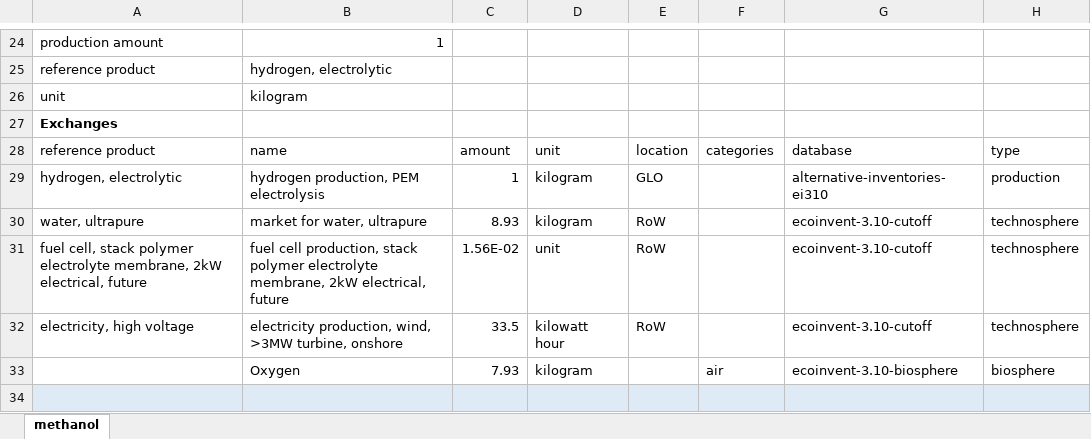
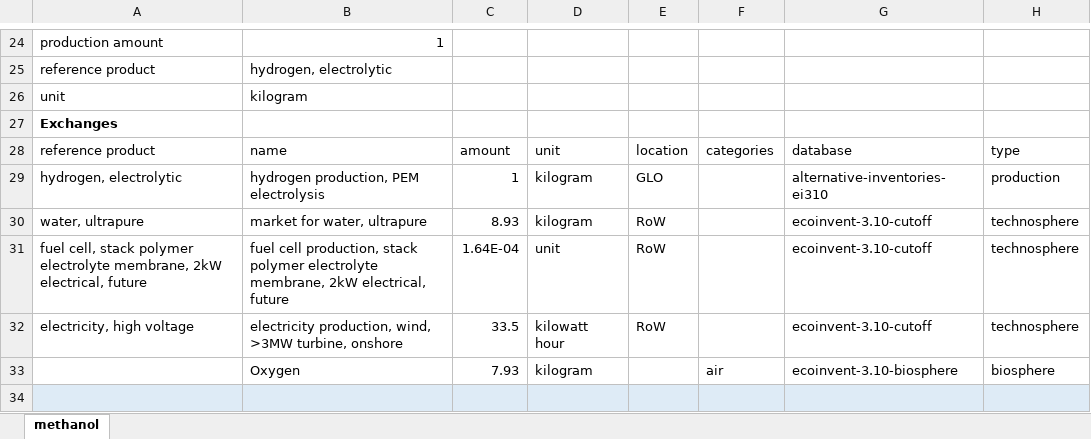
Before and after one commit to FrancGonzalezCazorla/MethanolPaper, an Excel workbook: lca/inventories.xlsx, sheet methanol, drawn as a sheet; only a part is shown, gaps mark what is left out; values as stored, in another font and other column widths than the file's, no borders; the diff names each change by its address in the sheet, - before the commit and + after, or states it on an @@ line.

Commit message:
h2 fixed

```diff
--- a/lca/inventories.xlsx (sheet methanol)
+++ b/lca/inventories.xlsx (sheet methanol)
-C31: 1.56E-02
+C31: 1.64E-04
```
